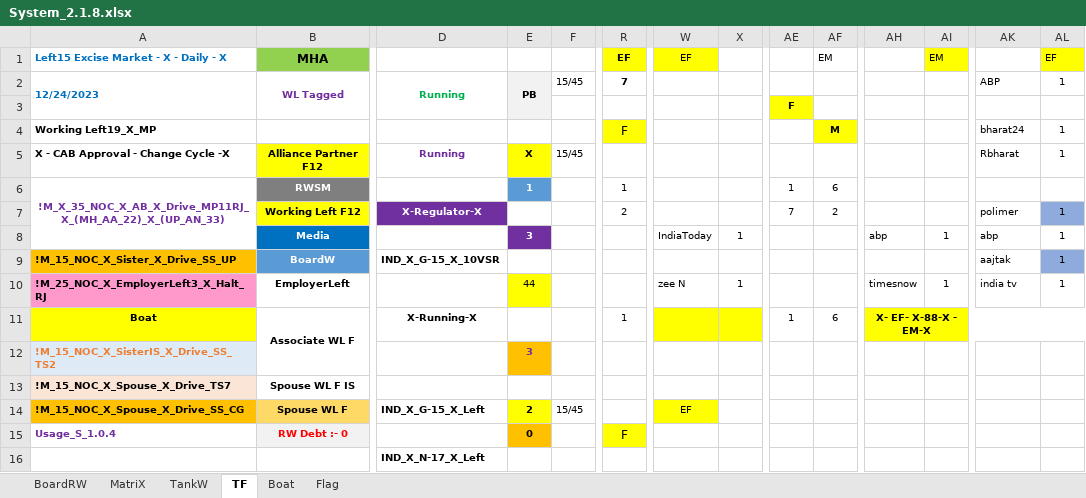
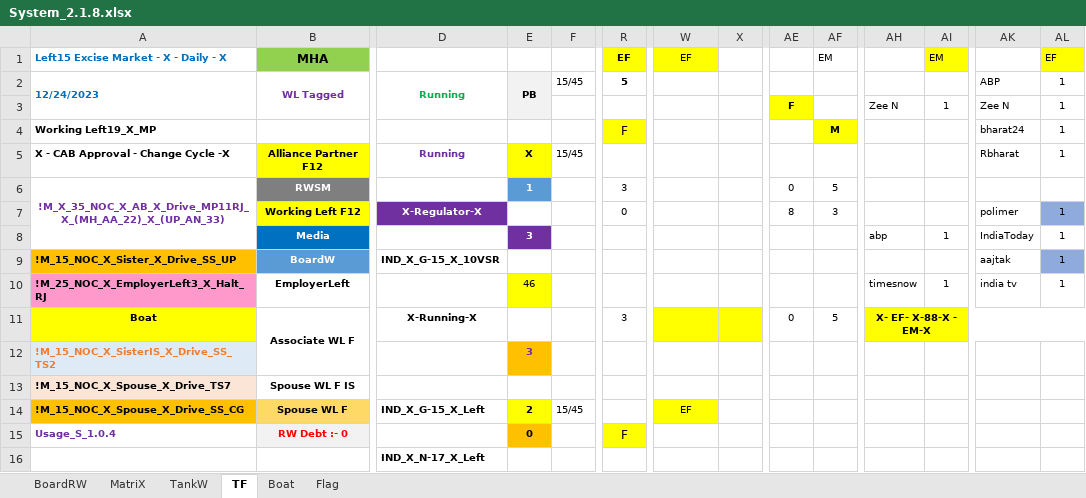
Before and after one commit to sawanCoder11/System_Work_RW, an Excel workbook: System_2.1.8.xlsx, sheet TF, drawn as a sheet; only a part is shown, gaps mark what is left out; values as stored, in another font and other column widths than the file's, no borders; the diff names each change by its address in the sheet, - before the commit and + after, or states it on an @@ line.

```diff
--- a/System_2.1.8.xlsx (sheet TF)
+++ b/System_2.1.8.xlsx (sheet TF)
-R2: 7
+R2: 5
-AH3: (empty)
+AH3: Zee N
-AI3: (empty)
+AI3: 1
-AK3: (empty)
+AK3: Zee N
-AL3: (empty)
+AL3: 1
-R6: 1
+R6: 3
-AE6: 1
+AE6: 0
-AF6: 6
+AF6: 5
-R7: 2
+R7: 0
-AE7: 7
+AE7: 8
-AF7: 2
+AF7: 3
-W8: IndiaToday
+W8: (empty)
-X8: 1
+X8: (empty)
-AK8: abp
+AK8: IndiaToday
-E10: 44
+E10: 46
-W10: zee N
+W10: (empty)
-X10: 1
+X10: (empty)
-R11: 1
+R11: 3
-AE11: 1
+AE11: 0
-AF11: 6
+AF11: 5
```
Also changed, not shown: sheet Boat, sheet BoardRW, sheet MatriX, Usage_S_1.0.4.xlsx.
